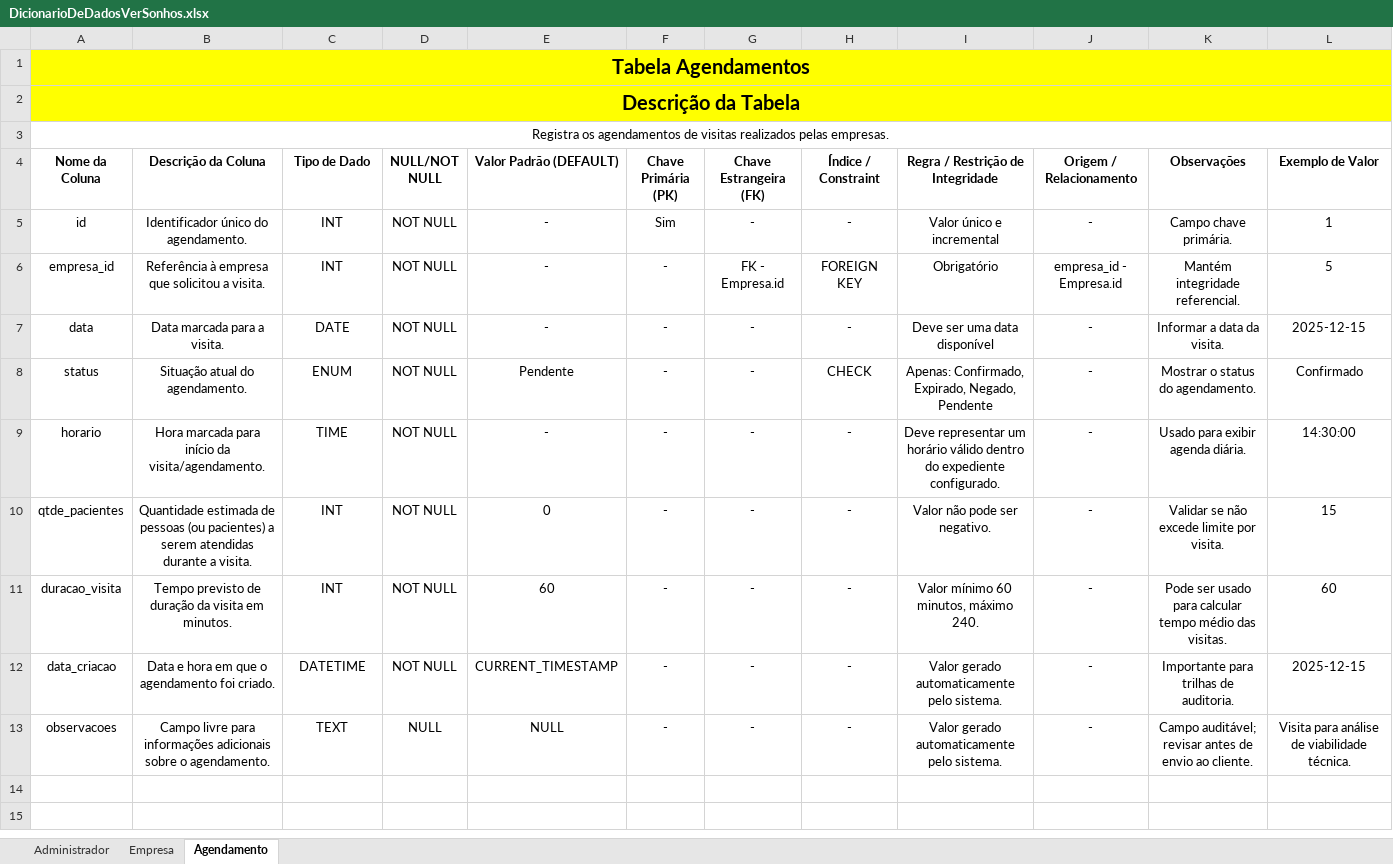
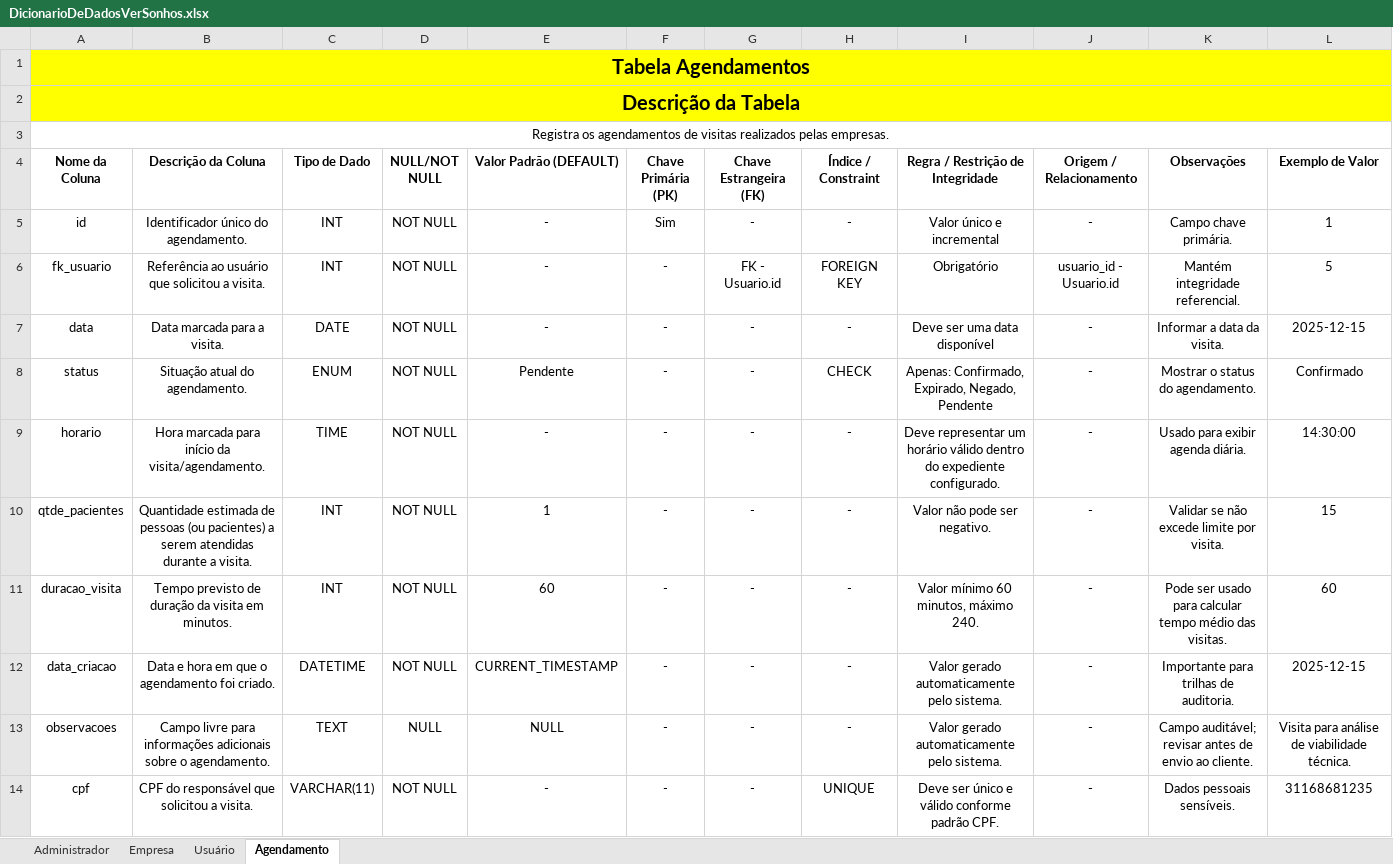
Before and after one commit to VerSonhos/VerSonhos_database, an Excel workbook: DicionarioDeDadosVerSonhos.xlsx, sheet Agendamento, drawn as a sheet; only a part is shown; values as stored, in another font and other column widths than the file's, no borders; rows hold the shown columns only; the diff names each change by its address in the sheet, - before the commit and + after, or states it on an @@ line.

Commit message:
Ajuste no banco de dados para o novo modelo de negocio

```diff
--- a/DicionarioDeDadosVerSonhos.xlsx (sheet Agendamento)
+++ b/DicionarioDeDadosVerSonhos.xlsx (sheet Agendamento)
+sheet tab: Usuário
-A6 (Nome da Coluna): empresa_id
+A6 (Nome da Coluna): fk_usuario
-B6 (Descrição da Coluna): Referência à empresa que solicitou a visita.
+B6 (Descrição da Coluna): Referência ao usuário que solicitou a visita.
-G6 (Chave Estrangeira (FK)): FK - Empresa.id
+G6 (Chave Estrangeira (FK)): FK - Usuario.id
-J6 (Origem / Relacionamento): empresa_id - Empresa.id
+J6 (Origem / Relacionamento): usuario_id - Usuario.id
-E10 (Valor Padrão (DEFAULT)): 0
+E10 (Valor Padrão (DEFAULT)): 1
+row 14: cpf | CPF do responsável que solicitou a visita. | VARCHAR(11) | NOT NULL | - | - | - | UNIQUE | Deve ser único e válido conforme padrão CPF. | - | Dados pessoais sensíveis. | 31168681235
```
Also changed, not shown: sheet Empresa, 3 other files.
